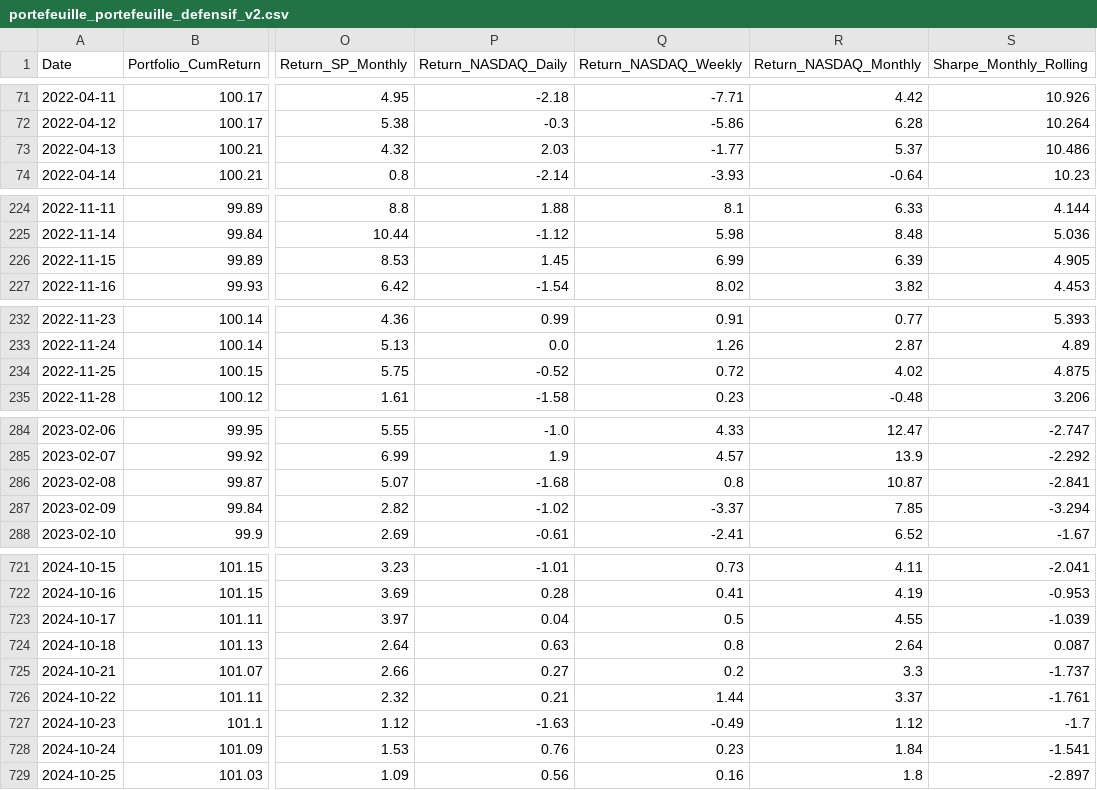
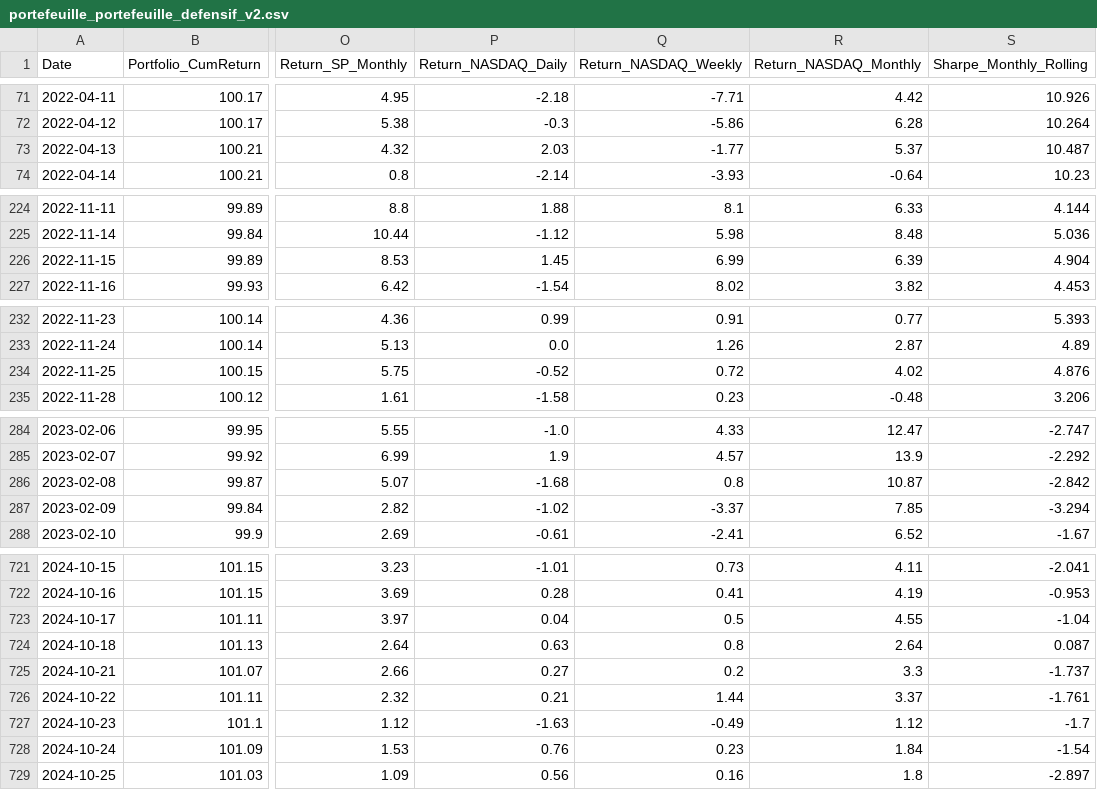
Before and after one commit to BQ-Python/portfolio-data, a CSV file: portefeuille_portefeuille_defensif_v2.csv, drawn as a sheet; only a part is shown, gaps mark what is left out; the diff covers the shown part only; the diff names each change by its address in the sheet, - before the commit and + after, or states it on an @@ line.

```diff
--- a/portefeuille_portefeuille_defensif_v2.csv
+++ b/portefeuille_portefeuille_defensif_v2.csv
-S73 (Sharpe_Monthly_Rolling): 10.486
+S73 (Sharpe_Monthly_Rolling): 10.487
-S226 (Sharpe_Monthly_Rolling): 4.905
+S226 (Sharpe_Monthly_Rolling): 4.904
-S234 (Sharpe_Monthly_Rolling): 4.875
+S234 (Sharpe_Monthly_Rolling): 4.876
-S286 (Sharpe_Monthly_Rolling): -2.841
+S286 (Sharpe_Monthly_Rolling): -2.842
-S723 (Sharpe_Monthly_Rolling): -1.039
+S723 (Sharpe_Monthly_Rolling): -1.04
-S728 (Sharpe_Monthly_Rolling): -1.541
+S728 (Sharpe_Monthly_Rolling): -1.54
```
Also changed, not shown: 8 edited cells elsewhere in this file, portefeuille_europe_v2.csv.
